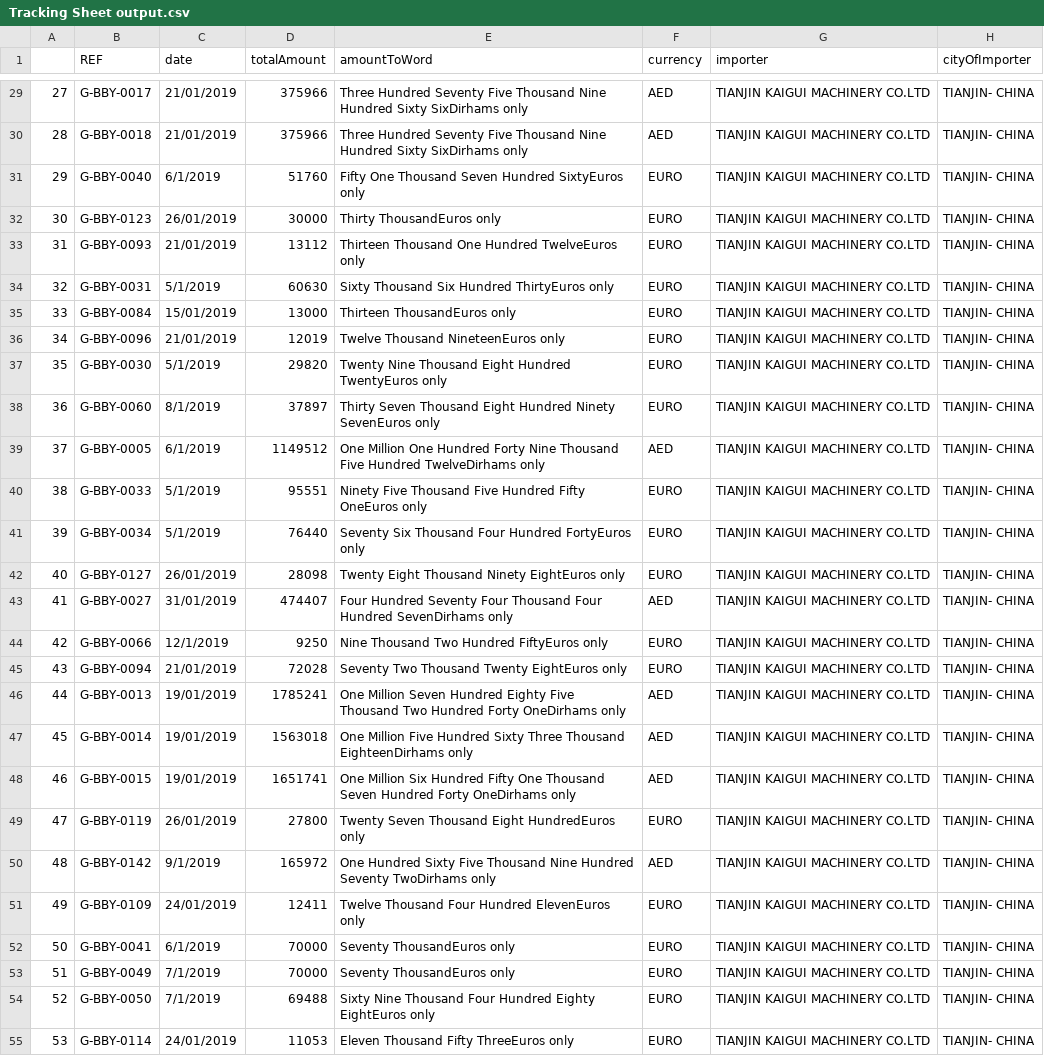
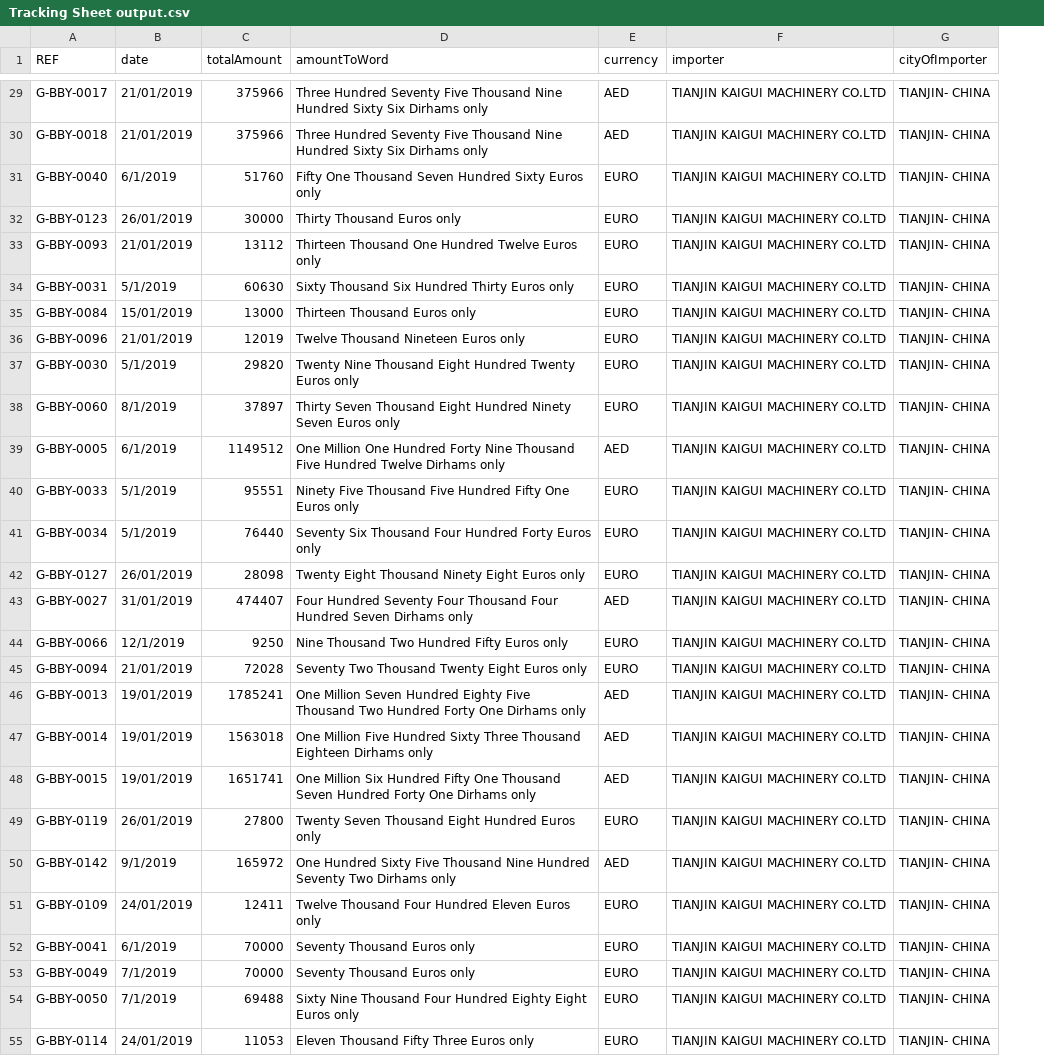
Before and after one commit to aminkhod/Abacas-transaction, a CSV file: Tracking Sheet output.csv, drawn as a sheet; only a part is shown, gaps mark what is left out; removed rows and columns are numbered as before the commit, all else as after; the diff covers the shown part only; the diff names each change by its address in the sheet, - before the commit and + after, or states it on an @@ line.

```diff
--- a/Tracking Sheet output.csv
+++ b/Tracking Sheet output.csv
-column A, rows 29-55: 27 | 28 | 29 | 30 | 31 | 32 | 33 | 34 | 35 | 36 | 37 | 38 | 39 | 40 | 41 | 42 | 43 | 44 | 45 | 46 | 47 | 48 | 49 | 50 | 51 | 52 | 53
-D29:D30 (amountToWord): …Hundred Sixty SixDirhams only
+D29:D30 (amountToWord): …Hundred Sixty Six Dirhams only
-D31 (amountToWord): …Seven Hundred SixtyEuros only
+D31 (amountToWord): …Seven Hundred Sixty Euros only
-D32 (amountToWord): Thirty ThousandEuros only
+D32 (amountToWord): Thirty Thousand Euros only
-D33 (amountToWord): …One Hundred TwelveEuros only
+D33 (amountToWord): …One Hundred Twelve Euros only
-D34 (amountToWord): Sixty Thousand Six Hundred ThirtyEuros only
+D34 (amountToWord): Sixty Thousand Six Hundred Thirty Euros only
-D35 (amountToWord): Thirteen ThousandEuros only
+D35 (amountToWord): Thirteen Thousand Euros only
-D36 (amountToWord): Twelve Thousand NineteenEuros only
+D36 (amountToWord): Twelve Thousand Nineteen Euros only
-D37 (amountToWord): …Eight Hundred TwentyEuros only
+D37 (amountToWord): …Eight Hundred Twenty Euros only
-D38 (amountToWord): …Hundred Ninety SevenEuros only
+D38 (amountToWord): …Hundred Ninety Seven Euros only
-D39 (amountToWord): …Five Hundred TwelveDirhams only
+D39 (amountToWord): …Five Hundred Twelve Dirhams only
-D40 (amountToWord): …Hundred Fifty OneEuros only
+D40 (amountToWord): …Hundred Fifty One Euros only
-D41 (amountToWord): …Four Hundred FortyEuros only
+D41 (amountToWord): …Four Hundred Forty Euros only
-D42 (amountToWord): Twenty Eight Thousand Ninety EightEuros only
+D42 (amountToWord): Twenty Eight Thousand Ninety Eight Euros only
-D43 (amountToWord): …Four Hundred SevenDirhams only
+D43 (amountToWord): …Four Hundred Seven Dirhams only
-D44 (amountToWord): Nine Thousand Two Hundred FiftyEuros only
+D44 (amountToWord): Nine Thousand Two Hundred Fifty Euros only
-D45 (amountToWord): Seventy Two Thousand Twenty EightEuros only
+D45 (amountToWord): Seventy Two Thousand Twenty Eight Euros only
-D46 (amountToWord): …Hundred Forty OneDirhams only
+D46 (amountToWord): …Hundred Forty One Dirhams only
-D47 (amountToWord): …Three Thousand EighteenDirhams only
+D47 (amountToWord): …Three Thousand Eighteen Dirhams only
-D48 (amountToWord): …Hundred Forty OneDirhams only
+D48 (amountToWord): …Hundred Forty One Dirhams only
-D49 (amountToWord): …Thousand Eight HundredEuros only
+D49 (amountToWord): …Thousand Eight Hundred Euros only
-D50 (amountToWord): …Hundred Seventy TwoDirhams only
+D50 (amountToWord): …Hundred Seventy Two Dirhams only
-D51 (amountToWord): …Four Hundred ElevenEuros only
+D51 (amountToWord): …Four Hundred Eleven Euros only
-D52:D53 (amountToWord): Seventy ThousandEuros only
+D52:D53 (amountToWord): Seventy Thousand Euros only
-D54 (amountToWord): …Hundred Eighty EightEuros only
+D54 (amountToWord): …Hundred Eighty Eight Euros only
-D55 (amountToWord): Eleven Thousand Fifty ThreeEuros only
+D55 (amountToWord): Eleven Thousand Fifty Three Euros only
```
Also changed, not shown: 113 edited cells elsewhere in this file, 1 other file.
